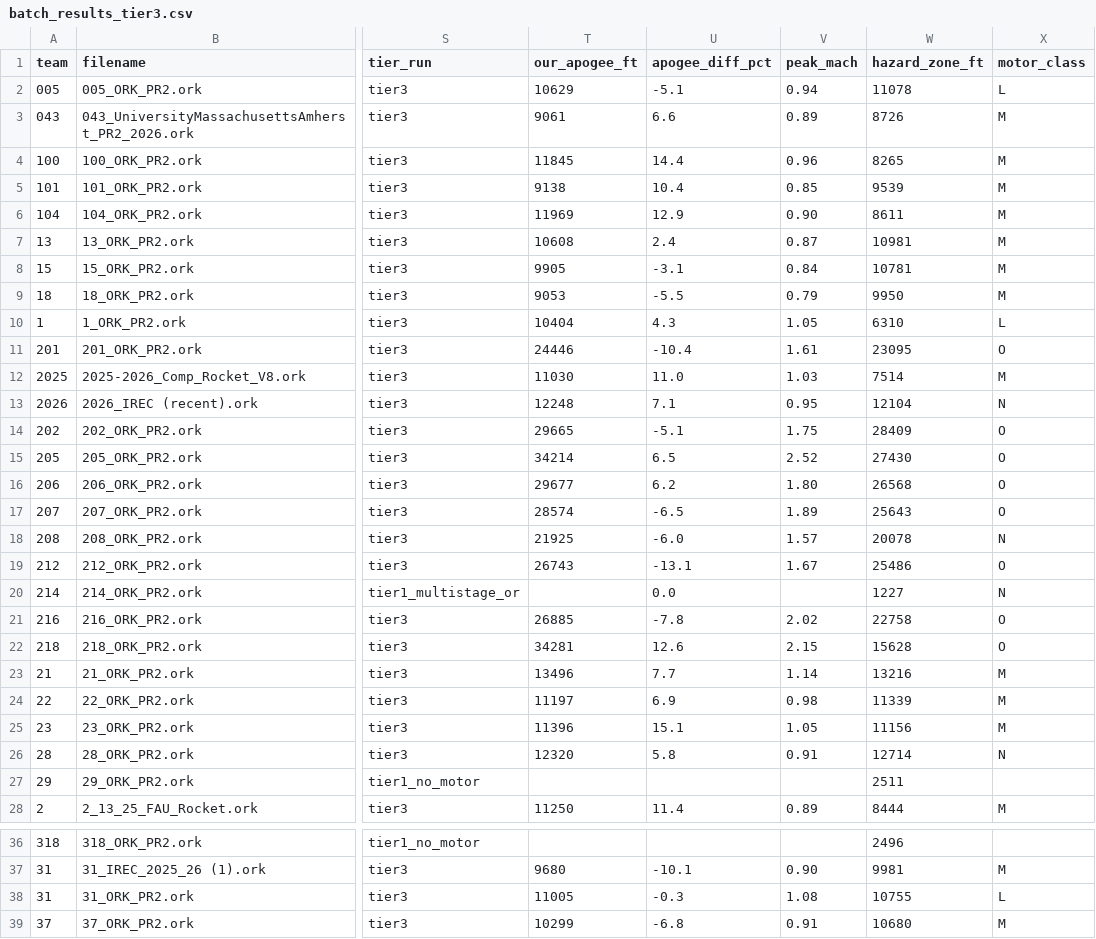
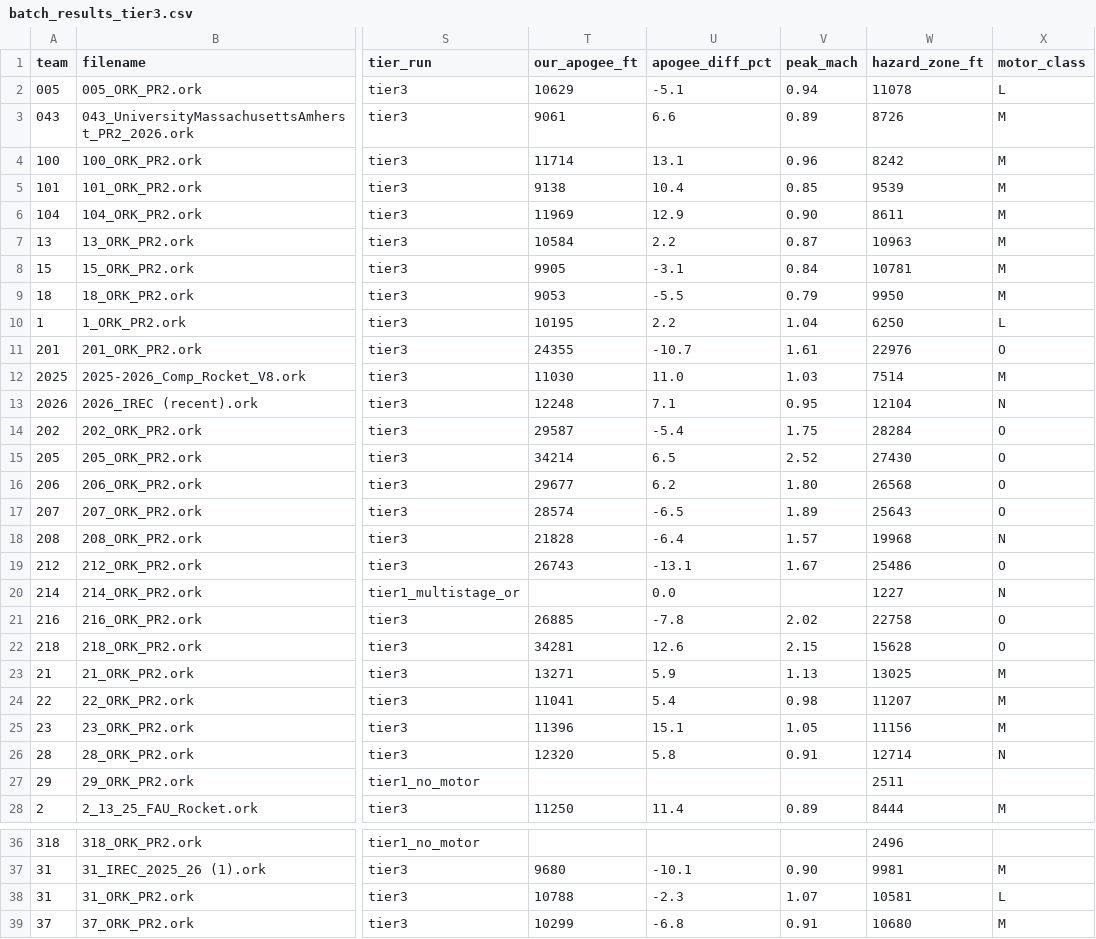
Before and after one commit to Advanced-Propulsion-Association/Rocket-Hazard-Zone-Analysis, a CSV file: hazard-zone-calculator/batch_results_tier3.csv, drawn as a sheet; only a part is shown, gaps mark what is left out; the diff covers the shown part only; the diff names each change by its address in the sheet, - before the commit and + after, or states it on an @@ line.

```diff
--- a/hazard-zone-calculator/batch_results_tier3.csv
+++ b/hazard-zone-calculator/batch_results_tier3.csv
-T4 (our_apogee_ft): 11845
+T4 (our_apogee_ft): 11714
-U4 (apogee_diff_pct): 14.4
+U4 (apogee_diff_pct): 13.1
-W4 (hazard_zone_ft): 8265
+W4 (hazard_zone_ft): 8242
-T7 (our_apogee_ft): 10608
+T7 (our_apogee_ft): 10584
-U7 (apogee_diff_pct): 2.4
+U7 (apogee_diff_pct): 2.2
-W7 (hazard_zone_ft): 10981
+W7 (hazard_zone_ft): 10963
-T10 (our_apogee_ft): 10404
+T10 (our_apogee_ft): 10195
-U10 (apogee_diff_pct): 4.3
+U10 (apogee_diff_pct): 2.2
-V10 (peak_mach): 1.05
+V10 (peak_mach): 1.04
-W10 (hazard_zone_ft): 6310
+W10 (hazard_zone_ft): 6250
-T11 (our_apogee_ft): 24446
+T11 (our_apogee_ft): 24355
-U11 (apogee_diff_pct): -10.4
+U11 (apogee_diff_pct): -10.7
-W11 (hazard_zone_ft): 23095
+W11 (hazard_zone_ft): 22976
-T14 (our_apogee_ft): 29665
+T14 (our_apogee_ft): 29587
-U14 (apogee_diff_pct): -5.1
+U14 (apogee_diff_pct): -5.4
-W14 (hazard_zone_ft): 28409
+W14 (hazard_zone_ft): 28284
-T18 (our_apogee_ft): 21925
+T18 (our_apogee_ft): 21828
-U18 (apogee_diff_pct): -6.0
+U18 (apogee_diff_pct): -6.4
-W18 (hazard_zone_ft): 20078
+W18 (hazard_zone_ft): 19968
-T23 (our_apogee_ft): 13496
+T23 (our_apogee_ft): 13271
-U23 (apogee_diff_pct): 7.7
+U23 (apogee_diff_pct): 5.9
-V23 (peak_mach): 1.14
+V23 (peak_mach): 1.13
-W23 (hazard_zone_ft): 13216
+W23 (hazard_zone_ft): 13025
-T24 (our_apogee_ft): 11197
+T24 (our_apogee_ft): 11041
-U24 (apogee_diff_pct): 6.9
+U24 (apogee_diff_pct): 5.4
-W24 (hazard_zone_ft): 11339
+W24 (hazard_zone_ft): 11207
-T38 (our_apogee_ft): 11005
+T38 (our_apogee_ft): 10788
-U38 (apogee_diff_pct): -0.3
+U38 (apogee_diff_pct): -2.3
-V38 (peak_mach): 1.08
+V38 (peak_mach): 1.07
-W38 (hazard_zone_ft): 10755
+W38 (hazard_zone_ft): 10581
```
Also changed, not shown: 79 edited cells elsewhere in this file, 5 other files.
